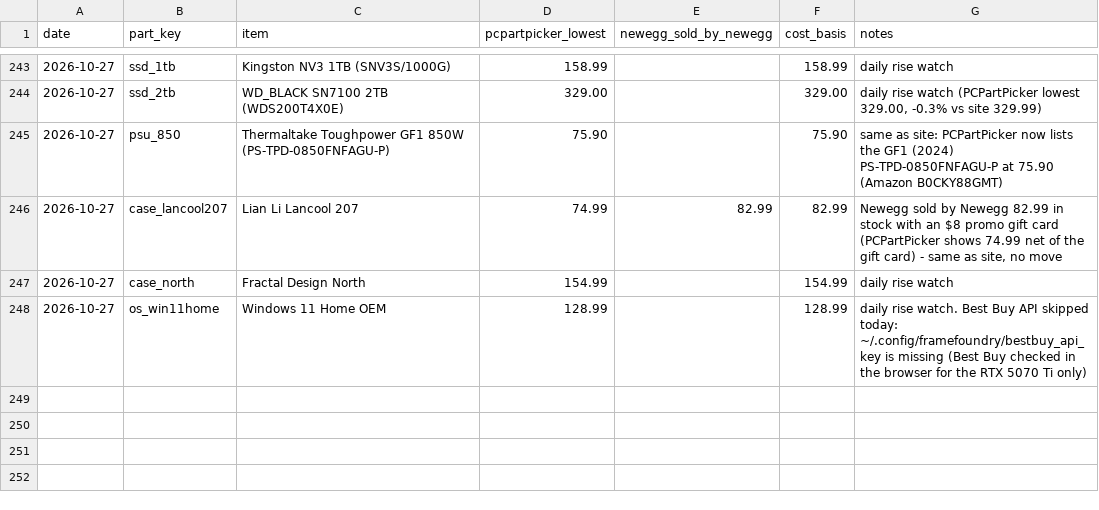
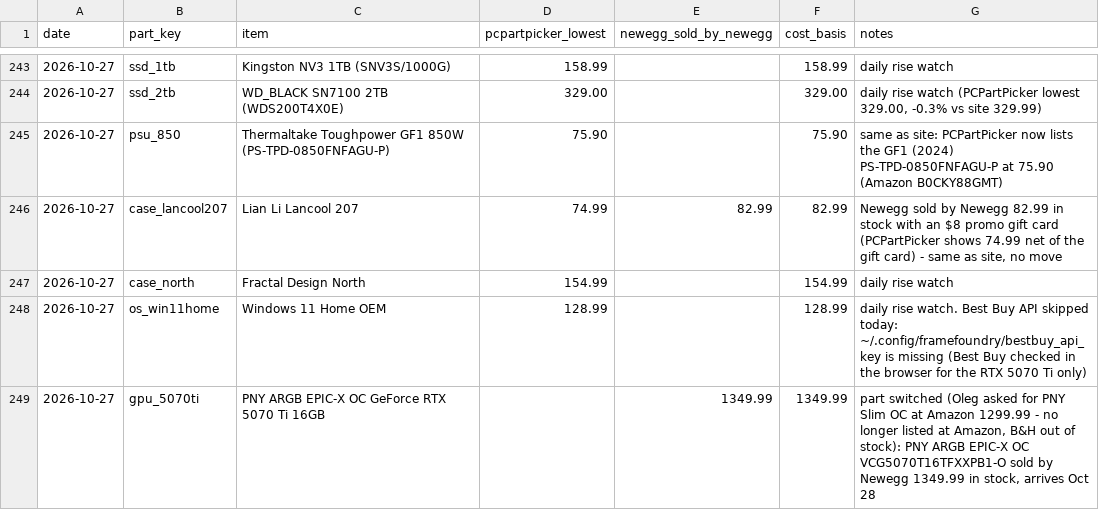
Before and after one commit to olegnochka/framefoundry, a CSV file: public/data/price-history.csv, drawn as a sheet; only a part is shown, gaps mark what is left out; the diff names each change by its address in the sheet, - before the commit and + after, or states it on an @@ line.

Commit message:
Re-price builds from 2026-10-27 part prices: Mainstream $1,999, Performance $2,599, Quiet Creator $3,799
Automated by the Frame Foundry daily price check.

```diff
--- a/public/data/price-history.csv
+++ b/public/data/price-history.csv
+row 249: 2026-10-27 | gpu_5070ti | PNY ARGB EPIC-X OC GeForce RTX 5070 Ti 16GB |  | 1349.99 | 1349.99 | part switched (Oleg asked for PNY Slim OC at Amazon 1299.99 - no longer listed at Amazon, B&H out of stock): PNY ARGB EPIC-X OC VCG5070T16TFXXPB1-O sold by Newegg 1349.99 in stock, arrives Oct 28
```
Also changed, not shown: public/data/builds-today.csv, public/data/prices-today.csv, 10 other files.
